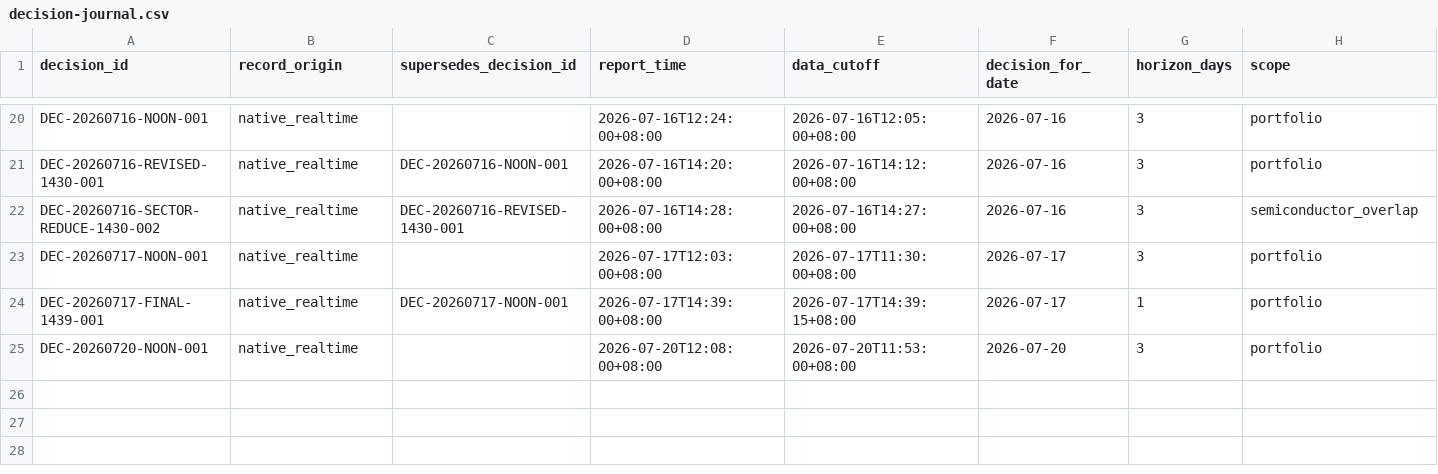
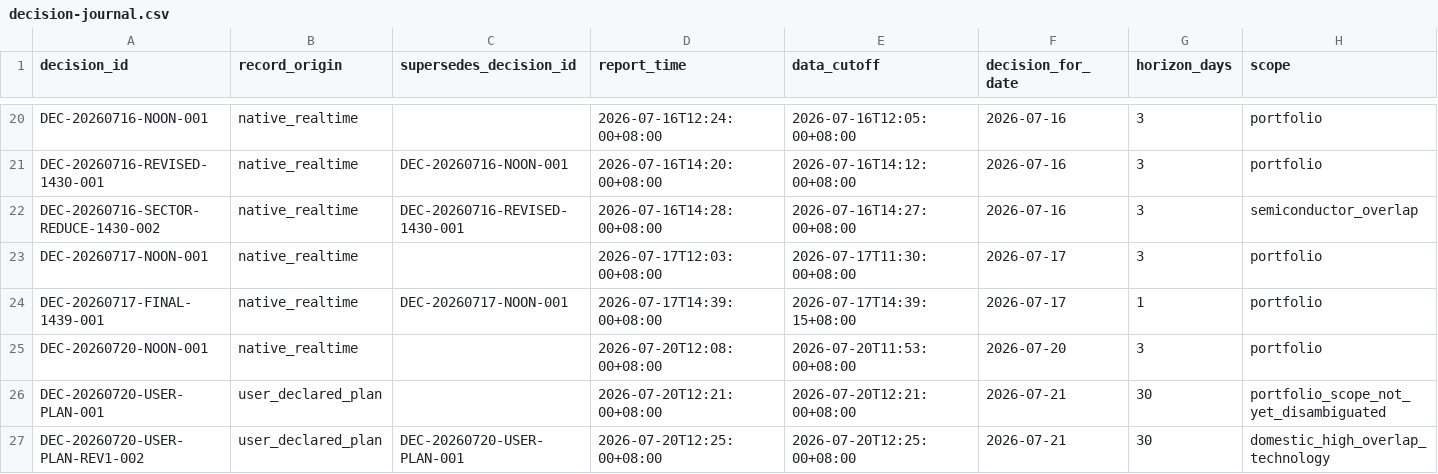
Before and after one commit to 2240907669-svg/fund-investment, a CSV file: data/decision-journal.csv, drawn as a sheet; only a part is shown, gaps mark what is left out; rows hold the shown columns only; the diff names each change by its address in the sheet, - before the commit and + after, or states it on an @@ line.

```diff
--- a/data/decision-journal.csv
+++ b/data/decision-journal.csv
+row 26: DEC-20260720-USER-PLAN-001 | user_declared_plan |  | 2026-07-20T12:21:00+08:00 | 2026-07-20T12:21:00+08:00 | 2026-07-21 | 30 | portfolio_scope_not_yet_disambiguated
+row 27: DEC-20260720-USER-PLAN-REV1-002 | user_declared_plan | DEC-20260720-USER-PLAN-001 | 2026-07-20T12:25:00+08:00 | 2026-07-20T12:25:00+08:00 | 2026-07-21 | 30 | domestic_high_overlap_technology
```
Also changed, not shown: 2 other files.
